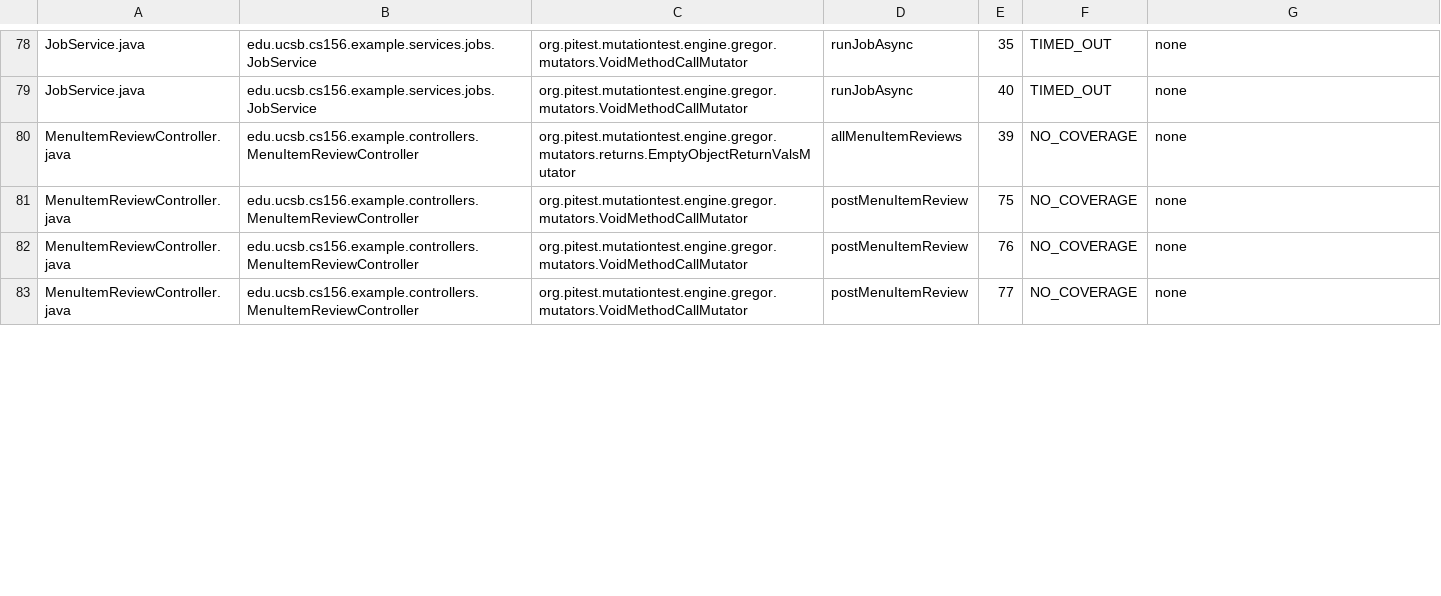
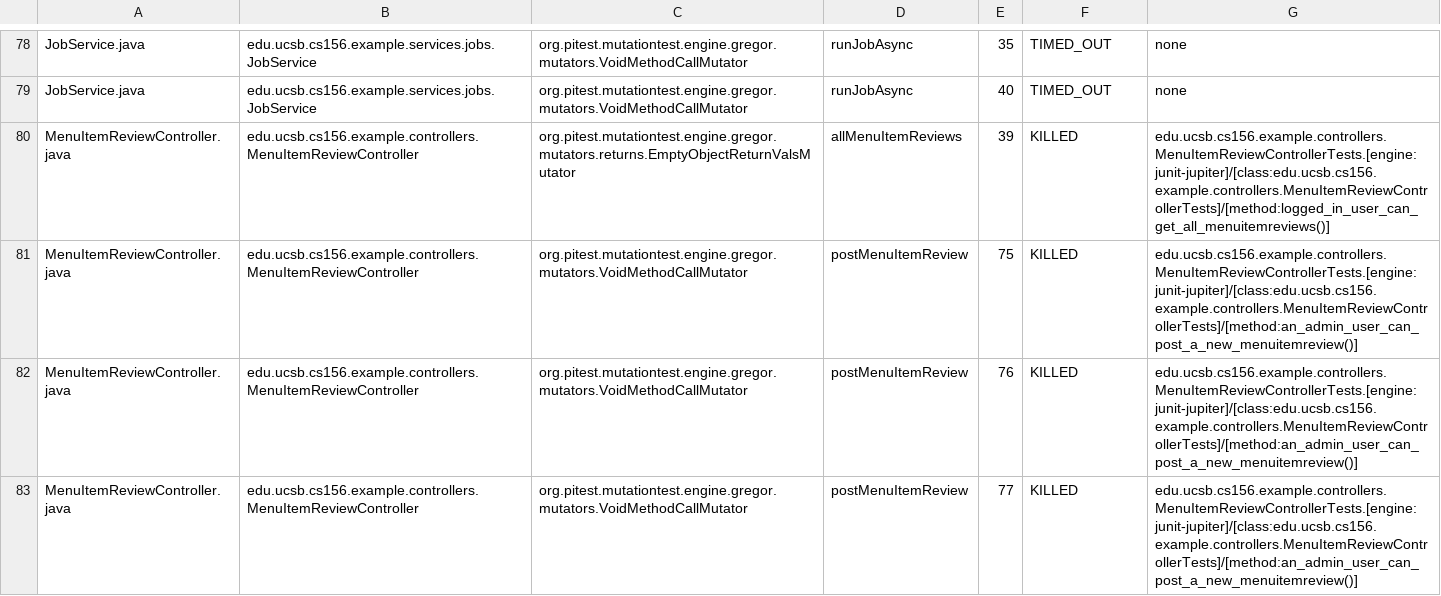
Before and after one commit to ucsb-cs156-f25/team01-f25-12, a CSV file: prs/62/pitest/mutations.csv, drawn as a sheet; only a part is shown, gaps mark what is left out; the diff covers the shown part only.

Commit message:
Deploying to gh-pages from @ ucsb-cs156-f25/team01-f25-12@beb8a26643dc94ed7764ac34180691faf423d0f7 🚀

```diff
--- a/prs/62/pitest/mutations.csv
+++ b/prs/62/pitest/mutations.csv
@@ -79,5 +79,5 @@ JobService.java,edu.ucsb.cs156.example.services.jobs.JobService,org.pitest.mutat
 JobService.java,edu.ucsb.cs156.example.services.jobs.JobService,org.pitest.mutationtest.engine.gregor.mutators.VoidMethodCallMutator,runJobAsync,40,TIMED_OUT,none
-MenuItemReviewController.java,edu.ucsb.cs156.example.controllers.MenuItemReviewController,org.pitest.mutationtest.engine.gregor.mutators.returns.EmptyObjectReturnValsMutator,allMenuItemReviews,39,NO_COVERAGE,none
-MenuItemReviewController.java,edu.ucsb.cs156.example.controllers.MenuItemReviewController,org.pitest.mutationtest.engine.gregor.mutators.VoidMethodCallMutator,postMenuItemReview,75,NO_COVERAGE,none
-MenuItemReviewController.java,edu.ucsb.cs156.example.controllers.MenuItemReviewController,org.pitest.mutationtest.engine.gregor.mutators.VoidMethodCallMutator,postMenuItemReview,76,NO_COVERAGE,none
-MenuItemReviewController.java,edu.ucsb.cs156.example.controllers.MenuItemReviewController,org.pitest.mutationtest.engine.gregor.mutators.VoidMethodCallMutator,postMenuItemReview,77,NO_COVERAGE,none
+MenuItemReviewController.java,edu.ucsb.cs156.example.controllers.MenuItemReviewController,org.pitest.mutationtest.engine.gregor.mutators.returns.EmptyObjectReturnValsMutator,allMenuItemReviews,39,KILLED,edu.ucsb.cs156.example.controllers.MenuItemReviewControllerTests.[engine:junit-jupiter]/[class:edu.ucsb.cs156.example.controllers.MenuItemReviewControllerTests]/[method:logged_in_user_can_get_all_menuitemreviews()]
+MenuItemReviewController.java,edu.ucsb.cs156.example.controllers.MenuItemReviewController,org.pitest.mutationtest.engine.gregor.mutators.VoidMethodCallMutator,postMenuItemReview,75,KILLED,edu.ucsb.cs156.example.controllers.MenuItemReviewControllerTests.[engine:junit-jupiter]/[class:edu.ucsb.cs156.example.controllers.MenuItemReviewControllerTests]/[method:an_admin_user_can_post_a_new_menuitemreview()]
+MenuItemReviewController.java,edu.ucsb.cs156.example.controllers.MenuItemReviewController,org.pitest.mutationtest.engine.gregor.mutators.VoidMethodCallMutator,postMenuItemReview,76,KILLED,edu.ucsb.cs156.example.controllers.MenuItemReviewControllerTests.[engine:junit-jupiter]/[class:edu.ucsb.cs156.example.controllers.MenuItemReviewControllerTests]/[method:an_admin_user_can_post_a_new_menuitemreview()]
+MenuItemReviewController.java,edu.ucsb.cs156.example.controllers.MenuItemReviewController,org.pitest.mutationtest.engine.gregor.mutators.VoidMethodCallMutator,postMenuItemReview,77,KILLED,edu.ucsb.cs156.example.controllers.MenuItemReviewControllerTests.[engine:junit-jupiter]/[class:edu.ucsb.cs156.example.controllers.MenuItemReviewControllerTests]/[method:an_admin_user_can_post_a_new_menuitemreview()]
```
Also changed, not shown: 7 edited cells elsewhere in this file, 21 other files.
